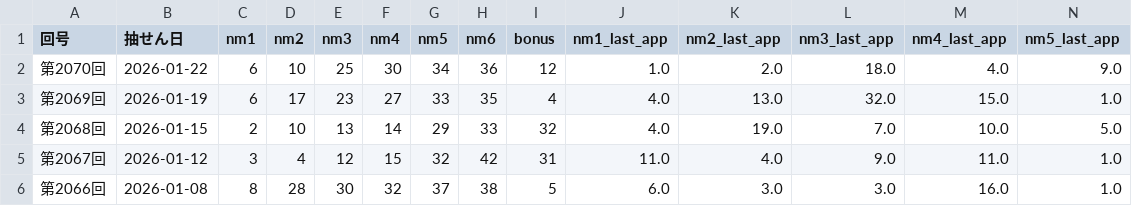
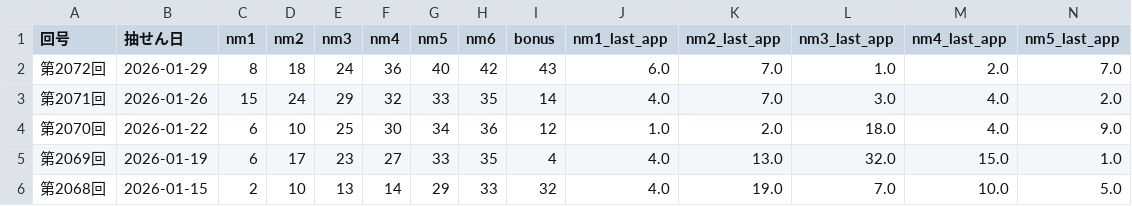
Before and after one commit to kimu0705/TAKARAKUJI, a CSV file: data/rawdf/results_last_app.csv, drawn as a sheet; only a part is shown; the shorter side is filled out with more unchanged rows; rows hold the shown columns only; the diff names each change by its address in the sheet, - before the commit and + after, or states it on an @@ line.

```diff
--- a/data/rawdf/results_last_app.csv
+++ b/data/rawdf/results_last_app.csv
+row 2: 第2072回 | 2026-01-29 | 8 | 18 | 24 | 36 | 40 | 42 | 43 | 6.0 | 7.0 | 1.0 | 2.0 | 7.0
+row 3: 第2071回 | 2026-01-26 | 15 | 24 | 29 | 32 | 33 | 35 | 14 | 4.0 | 7.0 | 3.0 | 4.0 | 2.0
```
Also changed, not shown: 1 other file.
